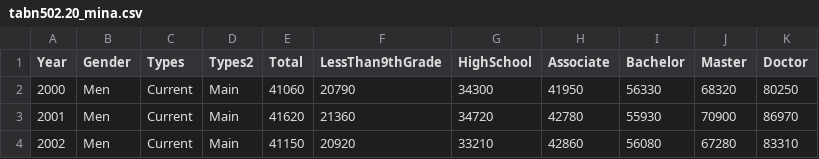
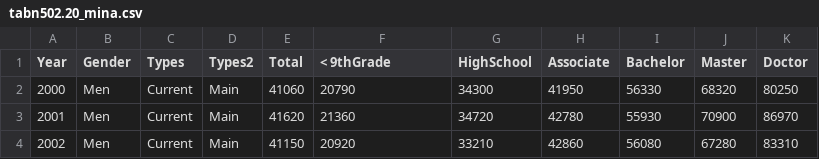
Before and after one commit to minalee1203/NISS_DataViz, a CSV file: tabn502.20_mina.csv, drawn as a sheet; only a part is shown.

Commit message:
Add files via upload

```diff
--- a/tabn502.20_mina.csv
+++ b/tabn502.20_mina.csv
@@ -1,2 +1,2 @@
-Year,Gender,Types,Types2,Total,LessThan9thGrade,HighSchool,Associate,Bachelor,Master,Doctor
+Year,Gender,Types,Types2,Total,< 9thGrade,HighSchool,Associate,Bachelor,Master,Doctor
 2000,Men,Current,Main,41060,20790,34300,41950,56330,68320,80250
```
